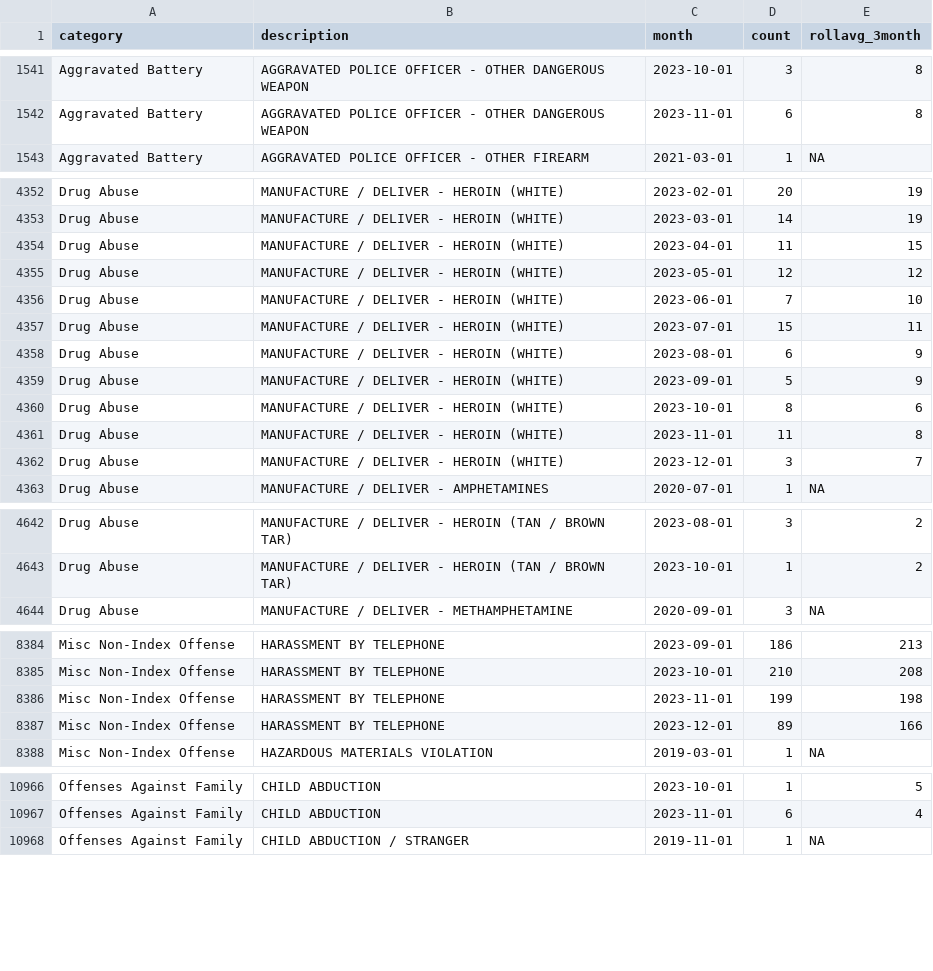
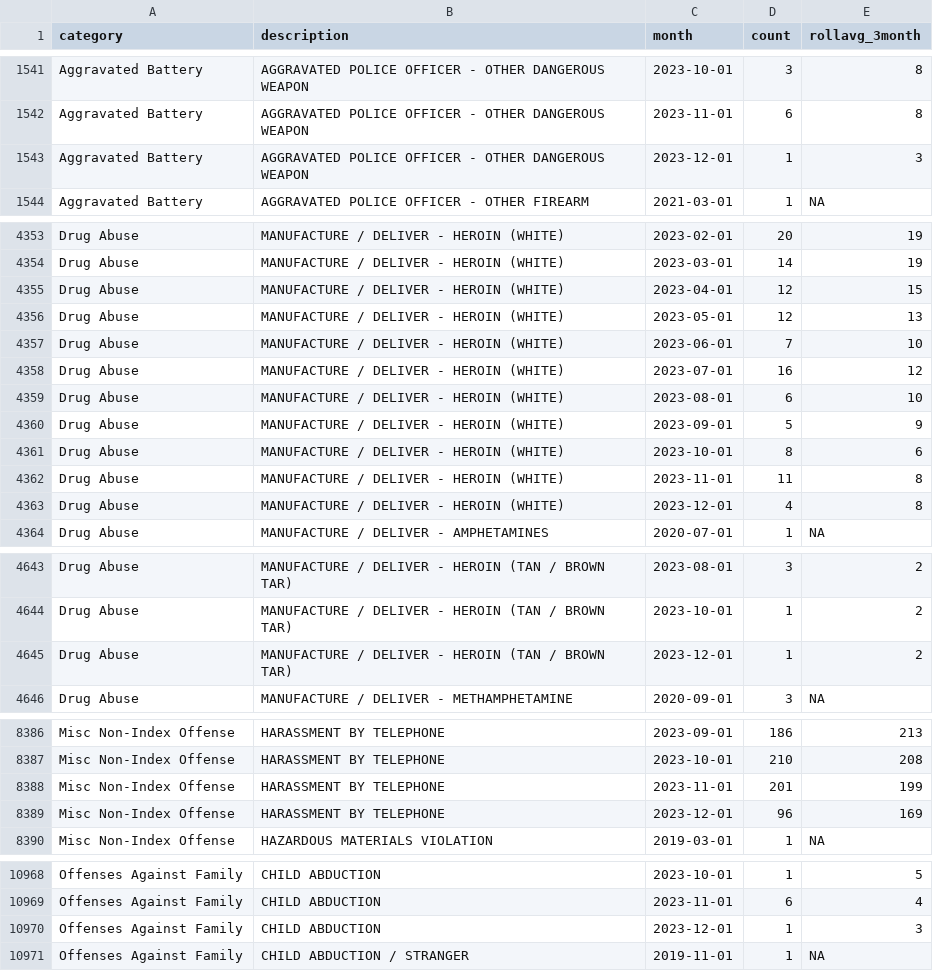
Before and after one commit to abcotvdata/safetytracker_chicago, a CSV file: data/output/monthly/citywide_detailed_monthly.csv, drawn as a sheet; only a part is shown, gaps mark what is left out; the diff covers the shown part only.

Commit message:
New crime data collected

```diff
--- a/data/output/monthly/citywide_detailed_monthly.csv
+++ b/data/output/monthly/citywide_detailed_monthly.csv
@@ -1542,2 +1542,3 @@ Aggravated Battery,AGGRAVATED POLICE OFFICER - OTHER DANGEROUS WEAPON,2023-10-01
 Aggravated Battery,AGGRAVATED POLICE OFFICER - OTHER DANGEROUS WEAPON,2023-11-01,6,8
+Aggravated Battery,AGGRAVATED POLICE OFFICER - OTHER DANGEROUS WEAPON,2023-12-01,1,3
 Aggravated Battery,AGGRAVATED POLICE OFFICER - OTHER FIREARM,2021-03-01,1,NA
@@ -4353,7 +4354,7 @@ Drug Abuse,MANUFACTURE / DELIVER -  HEROIN (WHITE),2023-02-01,20,19
 Drug Abuse,MANUFACTURE / DELIVER -  HEROIN (WHITE),2023-03-01,14,19
-Drug Abuse,MANUFACTURE / DELIVER -  HEROIN (WHITE),2023-04-01,11,15
-Drug Abuse,MANUFACTURE / DELIVER -  HEROIN (WHITE),2023-05-01,12,12
+Drug Abuse,MANUFACTURE / DELIVER -  HEROIN (WHITE),2023-04-01,12,15
+Drug Abuse,MANUFACTURE / DELIVER -  HEROIN (WHITE),2023-05-01,12,13
 Drug Abuse,MANUFACTURE / DELIVER -  HEROIN (WHITE),2023-06-01,7,10
-Drug Abuse,MANUFACTURE / DELIVER -  HEROIN (WHITE),2023-07-01,15,11
-Drug Abuse,MANUFACTURE / DELIVER -  HEROIN (WHITE),2023-08-01,6,9
+Drug Abuse,MANUFACTURE / DELIVER -  HEROIN (WHITE),2023-07-01,16,12
+Drug Abuse,MANUFACTURE / DELIVER -  HEROIN (WHITE),2023-08-01,6,10
 Drug Abuse,MANUFACTURE / DELIVER -  HEROIN (WHITE),2023-09-01,5,9
@@ -4361,3 +4362,3 @@ Drug Abuse,MANUFACTURE / DELIVER -  HEROIN (WHITE),2023-10-01,8,6
 Drug Abuse,MANUFACTURE / DELIVER -  HEROIN (WHITE),2023-11-01,11,8
-Drug Abuse,MANUFACTURE / DELIVER -  HEROIN (WHITE),2023-12-01,3,7
+Drug Abuse,MANUFACTURE / DELIVER -  HEROIN (WHITE),2023-12-01,4,8
 Drug Abuse,MANUFACTURE / DELIVER - AMPHETAMINES,2020-07-01,1,NA
@@ -4643,2 +4644,3 @@ Drug Abuse,MANUFACTURE / DELIVER - HEROIN (TAN / BROWN TAR),2023-08-01,3,2
 Drug Abuse,MANUFACTURE / DELIVER - HEROIN (TAN / BROWN TAR),2023-10-01,1,2
+Drug Abuse,MANUFACTURE / DELIVER - HEROIN (TAN / BROWN TAR),2023-12-01,1,2
 Drug Abuse,MANUFACTURE / DELIVER - METHAMPHETAMINE,2020-09-01,3,NA
@@ -8385,4 +8387,4 @@ Misc Non-Index Offense,HARASSMENT BY TELEPHONE,2023-09-01,186,213
 Misc Non-Index Offense,HARASSMENT BY TELEPHONE,2023-10-01,210,208
-Misc Non-Index Offense,HARASSMENT BY TELEPHONE,2023-11-01,199,198
-Misc Non-Index Offense,HARASSMENT BY TELEPHONE,2023-12-01,89,166
+Misc Non-Index Offense,HARASSMENT BY TELEPHONE,2023-11-01,201,199
+Misc Non-Index Offense,HARASSMENT BY TELEPHONE,2023-12-01,96,169
 Misc Non-Index Offense,HAZARDOUS MATERIALS VIOLATION,2019-03-01,1,NA
@@ -10967,2 +10969,3 @@ Offenses Against Family,CHILD ABDUCTION,2023-10-01,1,5
 Offenses Against Family,CHILD ABDUCTION,2023-11-01,6,4
+Offenses Against Family,CHILD ABDUCTION,2023-12-01,1,3
 Offenses Against Family,CHILD ABDUCTION / STRANGER,2019-11-01,1,NA
```
Also changed, not shown: 169 edited cells elsewhere in this file, data/output/areas/area_category.csv, data/output/areas/area_type.csv, 50 other files.
